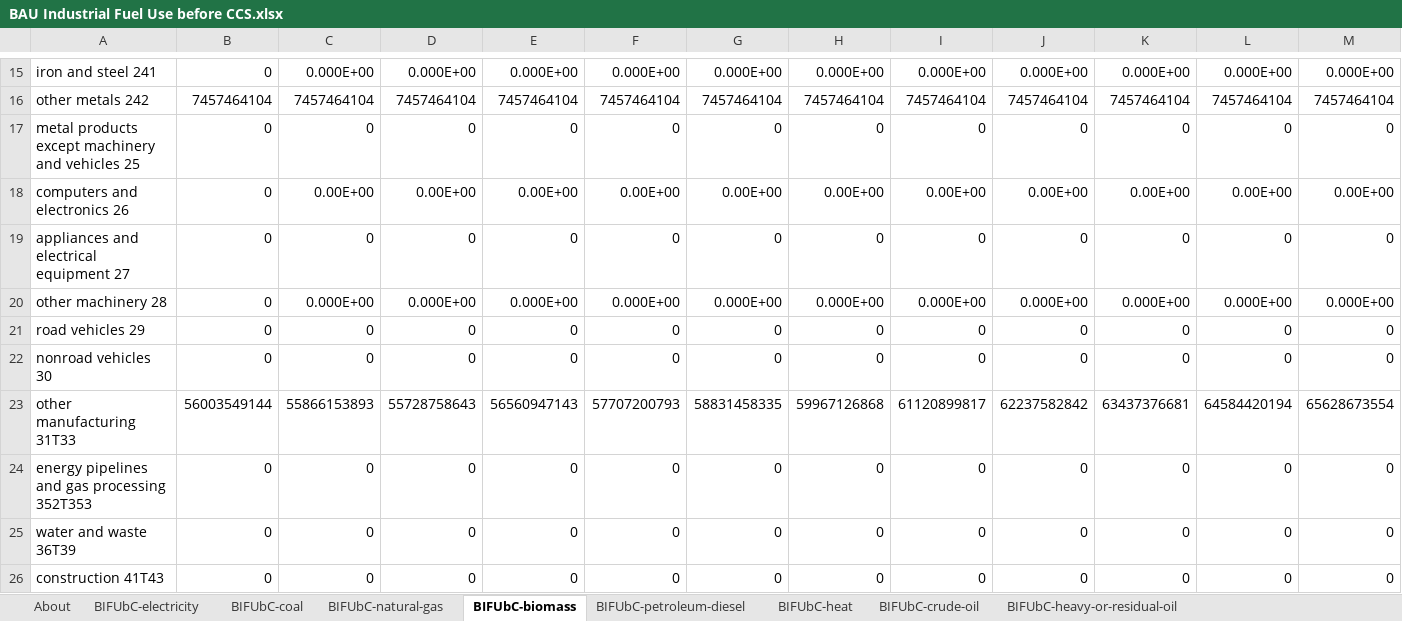
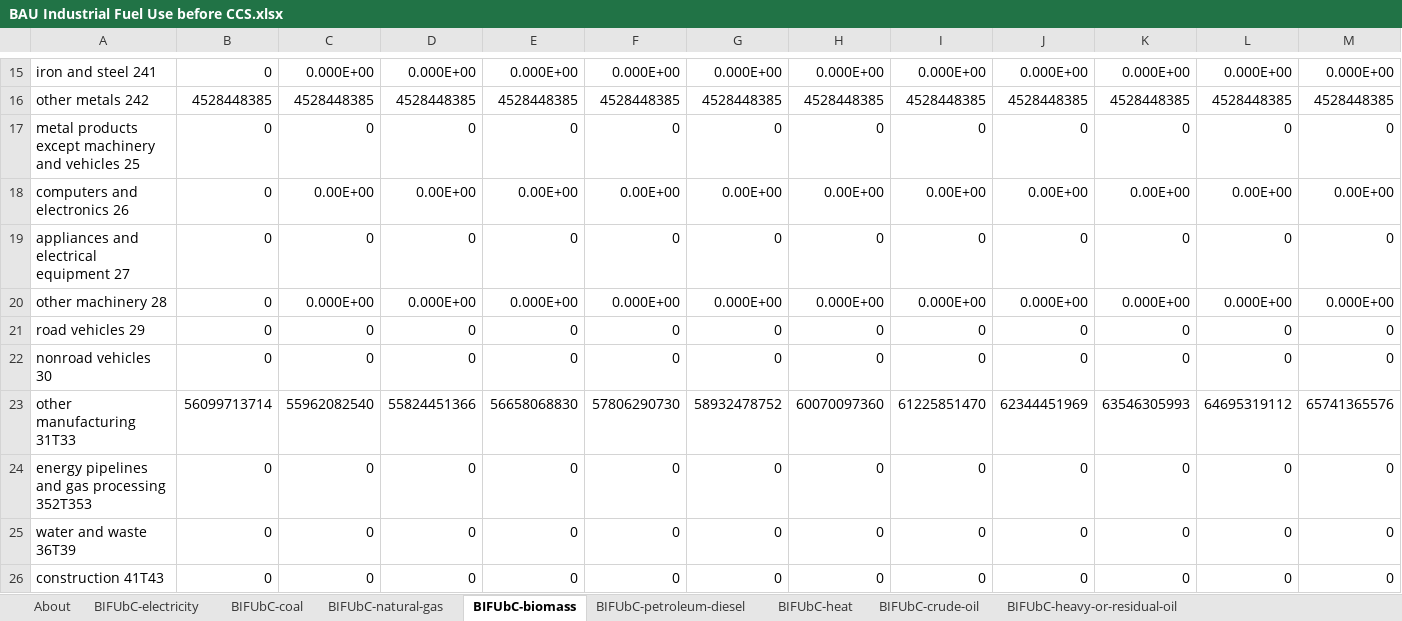
Before and after one commit to EnergyInnovation/eps-massachusetts, an Excel workbook: InputData/indst/BIFUbC/BAU Industrial Fuel Use before CCS.xlsx, sheet BIFUbC-biomass, drawn as a sheet; only a part is shown, gaps mark what is left out; values as stored, in another font and other column widths than the file's, no borders; removed rows and columns are numbered as before the commit, all else as after; rows hold the shown columns only; the diff covers the shown part only; the diff names each change by its address in the sheet, - before the commit and + after, or states it on an @@ line.

```diff
--- a/InputData/indst/BIFUbC/BAU Industrial Fuel Use before CCS.xlsx (sheet BIFUbC-biomass)
+++ b/InputData/indst/BIFUbC/BAU Industrial Fuel Use before CCS.xlsx (sheet BIFUbC-biomass)
-B16: 7457464104
+B16: 4528448385
-C16: 7457464104
+C16: 4528448385
-D16: 7457464104
+D16: 4528448385
-E16: 7457464104
+E16: 4528448385
-F16: 7457464104
+F16: 4528448385
-G16: 7457464104
+G16: 4528448385
-H16: 7457464104
+H16: 4528448385
-I16: 7457464104
+I16: 4528448385
-J16: 7457464104
+J16: 4528448385
-K16: 7457464104
+K16: 4528448385
-L16: 7457464104
+L16: 4528448385
-M16: 7457464104
+M16: 4528448385
-row 23: other manufacturing 31T33 | 56003549144 | 55866153893 | 55728758643 | 56560947143 | 57707200793 | 58831458335 | 59967126868 | 61120899817 | 62237582842 | 63437376681 | 64584420194 | 65628673554
+row 23: other manufacturing 31T33 | 56099713714 | 55962082540 | 55824451366 | 56658068830 | 57806290730 | 58932478752 | 60070097360 | 61225851470 | 62344451969 | 63546305993 | 64695319112 | 65741365576
```
Also changed, not shown: 9 added rows, 9 removed rows and 18 edited cells elsewhere in this sheet, sheet BIFUbC-natural-gas, sheet BIFUbC-electricity, sheet BIFUbC-petroleum-diesel, 23 other files.
